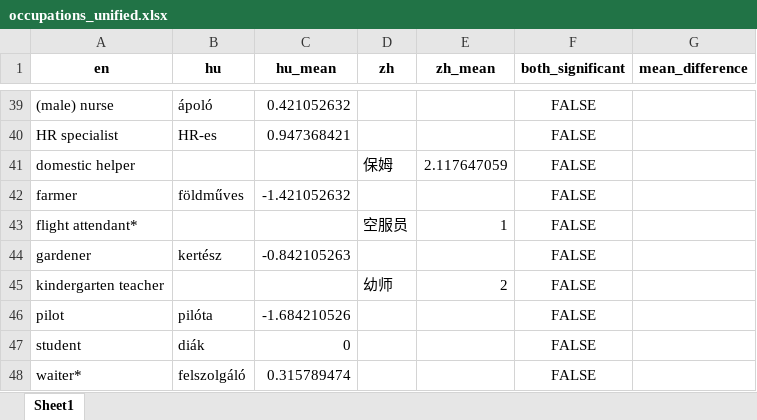
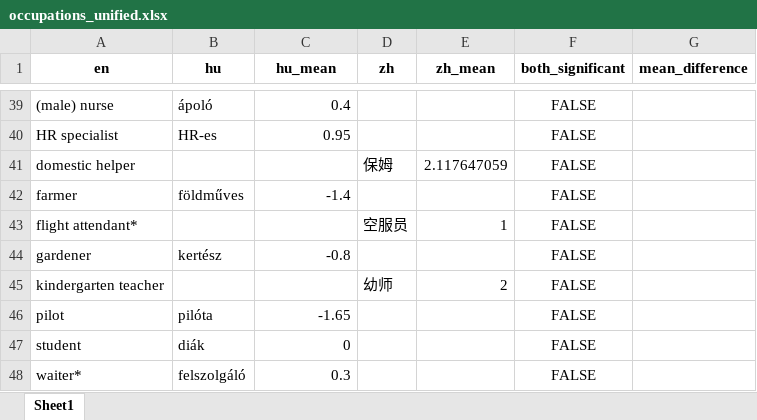
Before and after one commit to partigabor/pcibex-hun, an Excel workbook: occupations/occupations_unified.xlsx, sheet Sheet1, drawn as a sheet; only a part is shown, gaps mark what is left out; values as stored, in another font and other column widths than the file's, no borders; the diff covers the shown part only; the diff names each change by its address in the sheet, - before the commit and + after, or states it on an @@ line.

```diff
--- a/occupations/occupations_unified.xlsx (sheet Sheet1)
+++ b/occupations/occupations_unified.xlsx (sheet Sheet1)
-C39 (hu_mean): 0.421052632
+C39 (hu_mean): 0.4
-C40 (hu_mean): 0.947368421
+C40 (hu_mean): 0.95
-C42 (hu_mean): -1.421052632
+C42 (hu_mean): -1.4
-C44 (hu_mean): -0.842105263
+C44 (hu_mean): -0.8
-C46 (hu_mean): -1.684210526
+C46 (hu_mean): -1.65
-C48 (hu_mean): 0.315789474
+C48 (hu_mean): 0.3
```
Also changed, not shown: 20 added rows, 20 removed rows and 34 edited cells elsewhere in this sheet, occupations/occupations_hu.xlsx, occupations/occupations_zh.xlsx, 20 other files.
